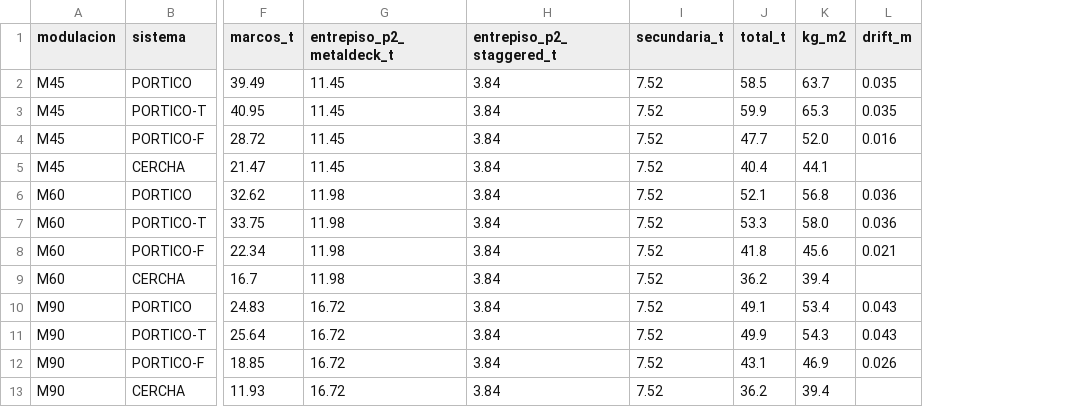
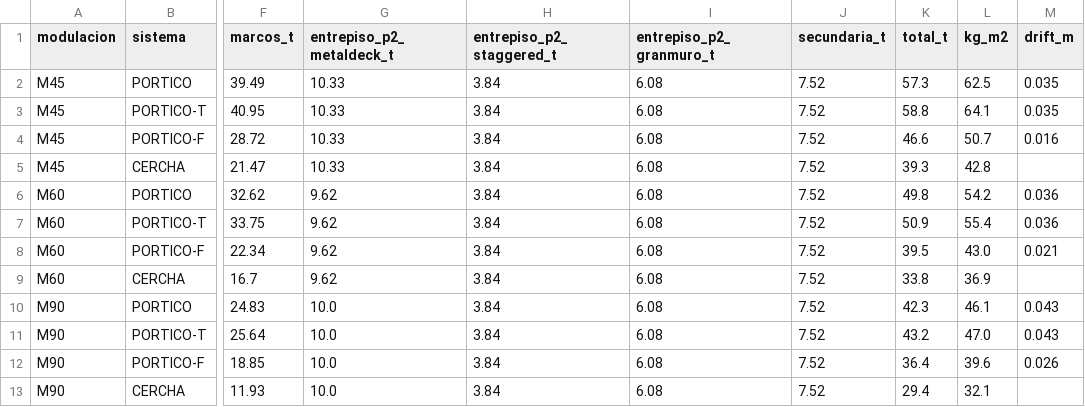
Before and after one commit to bultodepapas/DremHouse, a CSV file: planos/estructura_e0/DH-EST-E0-001_resumen.csv, drawn as a sheet; only a part is shown, gaps mark what is left out; addresses are those after the commit; the diff names each change by its address in the sheet, - before the commit and + after, or states it on an @@ line.

Commit message:
Update structural summary and calculations in DH-EST-E0-001
- Modified the CSV and Markdown files to reflect updated values for steel components and weights across different modulation systems (M45, M60, M90).
- Added a new column for "entrepiso_p2_granmuro_t" in the CSV to include additional structural details.
- Adjusted total weights and kg/m² values accordingly to ensure accuracy in the structural analysis.
- Revised the breakdown of components in the Markdown file to include the new "gran muro" option and updated the descriptions for clarity.
- Updated the manifest file with the new SHA256 hash for the input structure JSON.

```diff
--- a/planos/estructura_e0/DH-EST-E0-001_resumen.csv
+++ b/planos/estructura_e0/DH-EST-E0-001_resumen.csv
+column I (entrepiso_p2_granmuro_t), rows 2-13: all 6.08
-G2:G5 (entrepiso_p2_metaldeck_t): 11.45
+G2:G5 (entrepiso_p2_metaldeck_t): 10.33
-K2 (total_t): 58.5
+K2 (total_t): 57.3
-L2 (kg_m2): 63.7
+L2 (kg_m2): 62.5
-K3 (total_t): 59.9
+K3 (total_t): 58.8
-L3 (kg_m2): 65.3
+L3 (kg_m2): 64.1
-K4 (total_t): 47.7
+K4 (total_t): 46.6
-L4 (kg_m2): 52.0
+L4 (kg_m2): 50.7
-K5 (total_t): 40.4
+K5 (total_t): 39.3
-L5 (kg_m2): 44.1
+L5 (kg_m2): 42.8
-G6:G9 (entrepiso_p2_metaldeck_t): 11.98
+G6:G9 (entrepiso_p2_metaldeck_t): 9.62
-K6 (total_t): 52.1
+K6 (total_t): 49.8
-L6 (kg_m2): 56.8
+L6 (kg_m2): 54.2
-K7 (total_t): 53.3
+K7 (total_t): 50.9
-L7 (kg_m2): 58.0
+L7 (kg_m2): 55.4
-K8 (total_t): 41.8
+K8 (total_t): 39.5
-L8 (kg_m2): 45.6
+L8 (kg_m2): 43.0
-K9 (total_t): 36.2
+K9 (total_t): 33.8
-L9 (kg_m2): 39.4
+L9 (kg_m2): 36.9
-G10:G13 (entrepiso_p2_metaldeck_t): 16.72
+G10:G13 (entrepiso_p2_metaldeck_t): 10.0
-K10 (total_t): 49.1
+K10 (total_t): 42.3
-L10 (kg_m2): 53.4
+L10 (kg_m2): 46.1
-K11 (total_t): 49.9
+K11 (total_t): 43.2
-L11 (kg_m2): 54.3
+L11 (kg_m2): 47.0
-K12 (total_t): 43.1
+K12 (total_t): 36.4
-L12 (kg_m2): 46.9
+L12 (kg_m2): 39.6
-K13 (total_t): 36.2
+K13 (total_t): 29.4
-L13 (kg_m2): 39.4
+L13 (kg_m2): 32.1
```
Also changed, not shown: 12 other files.
